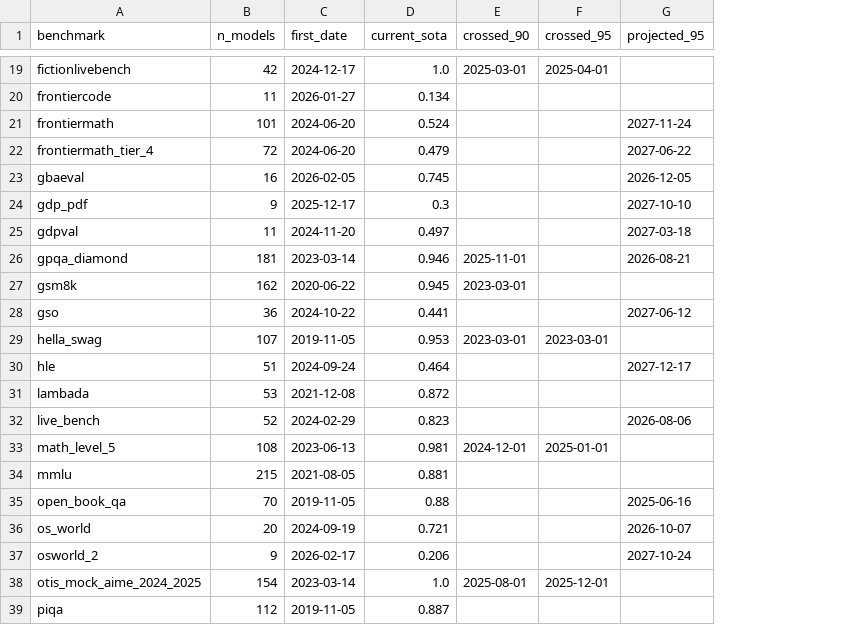
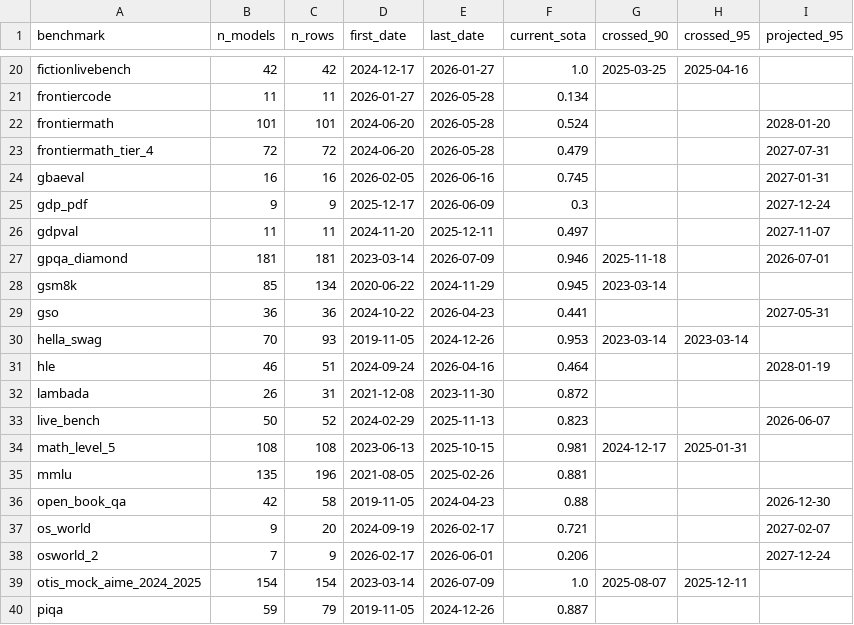
Before and after one commit to rymarinelli/Saturation_Study, a CSV file: data/saturation_summary.csv, drawn as a sheet; only a part is shown, gaps mark what is left out; addresses are those after the commit; the diff covers the shown part only; the diff names each change by its address in the sheet, - before the commit and + after, or states it on an @@ line.

```diff
--- a/data/saturation_summary.csv
+++ b/data/saturation_summary.csv
+column C (n_rows), rows 20-40: 42 | 11 | 101 | 72 | 16 | 9 | 11 | 181 | 134 | 36 | 93 | 51 | 31 | 52 | 108 | 196 | 58 | 20 | 9 | 154 | 79
+column E (last_date), rows 20-40: 2026-01-27 | 2026-05-28 | 2026-05-28 | 2026-05-28 | 2026-06-16 | 2026-06-09 | 2025-12-11 | 2026-07-09 | 2024-11-29 | 2026-04-23 | 2024-12-26 | 2026-04-16 | 2023-11-30 | 2025-11-13 | 2025-10-15 | 2025-02-26 | 2024-04-23 | 2026-02-17 | 2026-06-01 | 2026-07-09 | 2024-12-26
-G20 (crossed_90): 2025-03-01
+G20 (crossed_90): 2025-03-25
-H20 (crossed_95): 2025-04-01
+H20 (crossed_95): 2025-04-16
-I22 (projected_95): 2027-11-24
+I22 (projected_95): 2028-01-20
-I23 (projected_95): 2027-06-22
+I23 (projected_95): 2027-07-31
-I24 (projected_95): 2026-12-05
+I24 (projected_95): 2027-01-31
-I25 (projected_95): 2027-10-10
+I25 (projected_95): 2027-12-24
-I26 (projected_95): 2027-03-18
+I26 (projected_95): 2027-11-07
-G27 (crossed_90): 2025-11-01
+G27 (crossed_90): 2025-11-18
-I27 (projected_95): 2026-08-21
+I27 (projected_95): 2026-07-01
-B28 (n_models): 162
+B28 (n_models): 85
-G28 (crossed_90): 2023-03-01
+G28 (crossed_90): 2023-03-14
-I29 (projected_95): 2027-06-12
+I29 (projected_95): 2027-05-31
-B30 (n_models): 107
+B30 (n_models): 70
-G30 (crossed_90): 2023-03-01
+G30 (crossed_90): 2023-03-14
-H30 (crossed_95): 2023-03-01
+H30 (crossed_95): 2023-03-14
-B31 (n_models): 51
+B31 (n_models): 46
-I31 (projected_95): 2027-12-17
+I31 (projected_95): 2028-01-19
-B32 (n_models): 53
+B32 (n_models): 26
-B33 (n_models): 52
+B33 (n_models): 50
-I33 (projected_95): 2026-08-06
+I33 (projected_95): 2026-06-07
-G34 (crossed_90): 2024-12-01
+G34 (crossed_90): 2024-12-17
-H34 (crossed_95): 2025-01-01
+H34 (crossed_95): 2025-01-31
-B35 (n_models): 215
+B35 (n_models): 135
-B36 (n_models): 70
+B36 (n_models): 42
-I36 (projected_95): 2025-06-16
+I36 (projected_95): 2026-12-30
-B37 (n_models): 20
+B37 (n_models): 9
-I37 (projected_95): 2026-10-07
+I37 (projected_95): 2027-02-07
-B38 (n_models): 9
+B38 (n_models): 7
-I38 (projected_95): 2027-10-24
+I38 (projected_95): 2027-12-24
-G39 (crossed_90): 2025-08-01
+G39 (crossed_90): 2025-08-07
-H39 (crossed_95): 2025-12-01
+H39 (crossed_95): 2025-12-11
-B40 (n_models): 112
+B40 (n_models): 59
```
Also changed, not shown: 1 added row and 51 edited cells elsewhere in this file, data/results_master.csv, data/saturation_curve_fits.csv, 22 other files.
